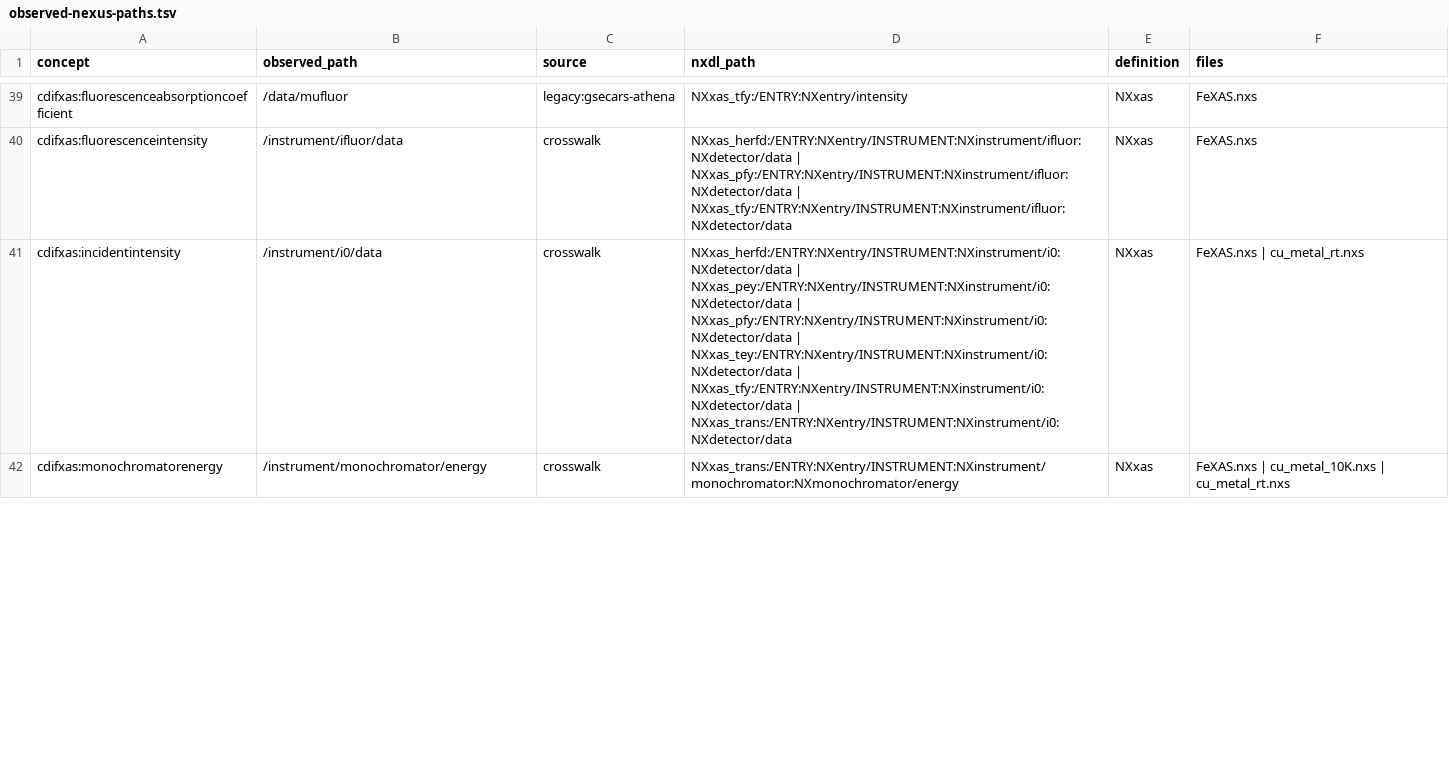
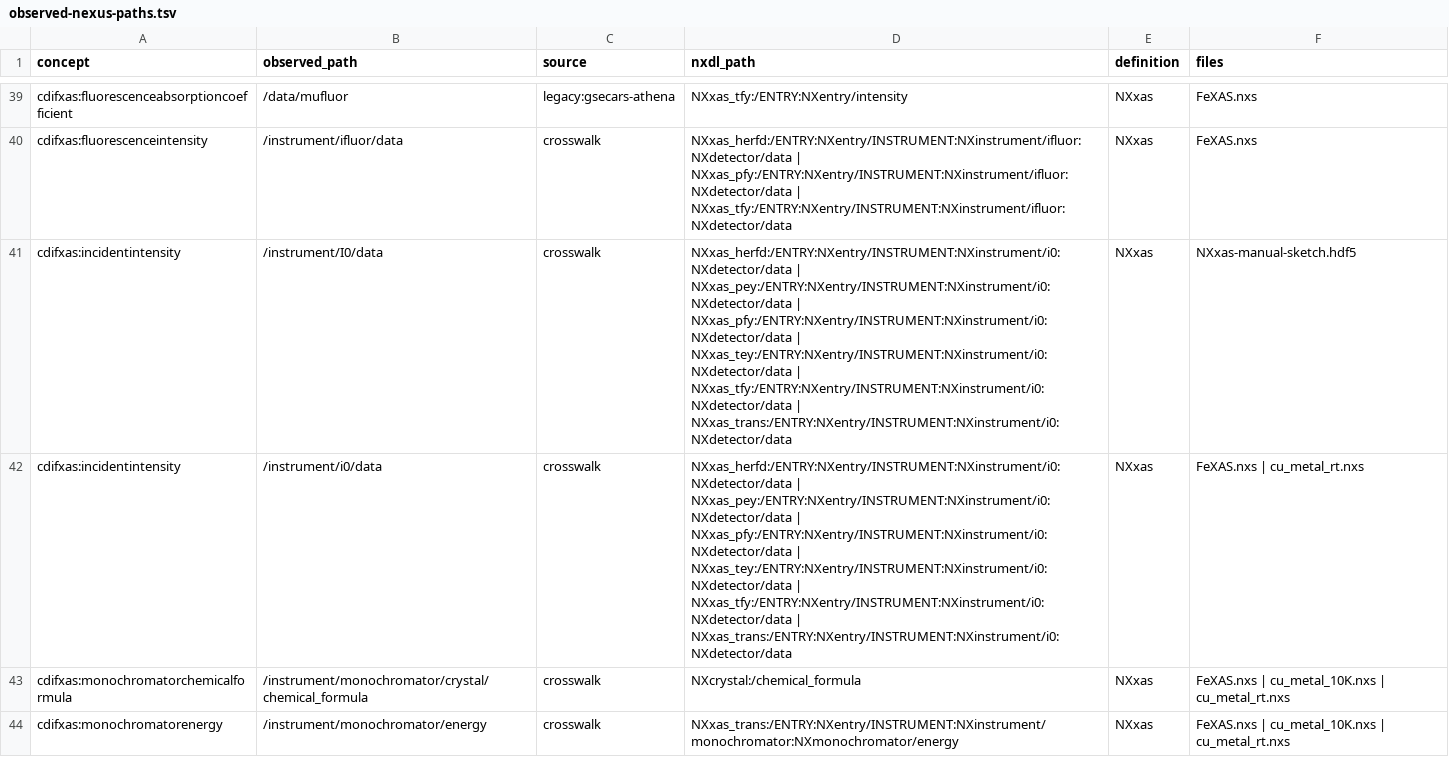
Before and after one commit to usgin/cdifnexmetadata, a TSV file: docs/observed-nexus-paths.tsv, drawn as a sheet; only a part is shown, gaps mark what is left out; the diff covers the shown part only; the diff names each change by its address in the sheet, - before the commit and + after, or states it on an @@ line.

```diff
--- a/docs/observed-nexus-paths.tsv
+++ b/docs/observed-nexus-paths.tsv
+row 41: cdifxas:incidentintensity | /instrument/I0/data | crosswalk | NXxas_herfd:/ENTRY:NXentry/INSTRUMENT:NXinstrument/i0:NXdetector/data | NXxas_pey:/ENTRY:NXentry/INSTRUMENT:NXinstrument/i0:NXdetector/data | NXxas_pfy:/ENTRY:NXentry/INSTRUMENT:NXinstrument/i0:NXdetector/data | NXxas_tey:/ENTRY:NXentry/INSTRUMENT:NXinstrument/i0:NXdetector/data | NXxas_tfy:/ENTRY:NXentry/INSTRUMENT:NXinstrument/i0:NXdetector/data | NXxas_trans:/ENTRY:NXentry/INSTRUMENT:NXinstrument/i0:NXdetector/data | NXxas | NXxas-manual-sketch.hdf5
+row 43: cdifxas:monochromatorchemicalformula | /instrument/monochromator/crystal/chemical_formula | crosswalk | NXcrystal:/chemical_formula | NXxas | FeXAS.nxs | cu_metal_10K.nxs | cu_metal_rt.nxs
```
Also changed, not shown: 1 added row and 1 removed row elsewhere in this file, src/hdf5metadata/data/legacy-paths.tsv, 3 other files.
